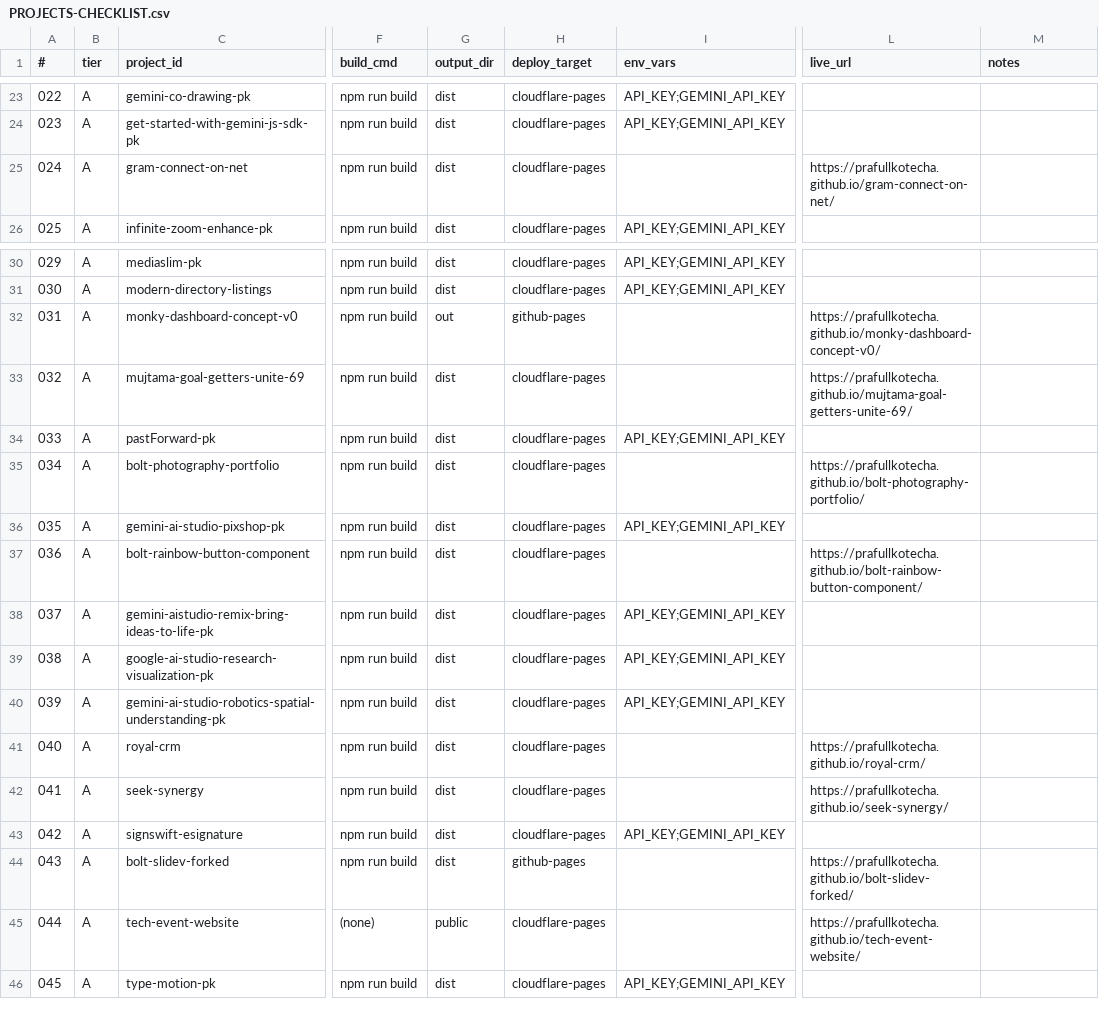
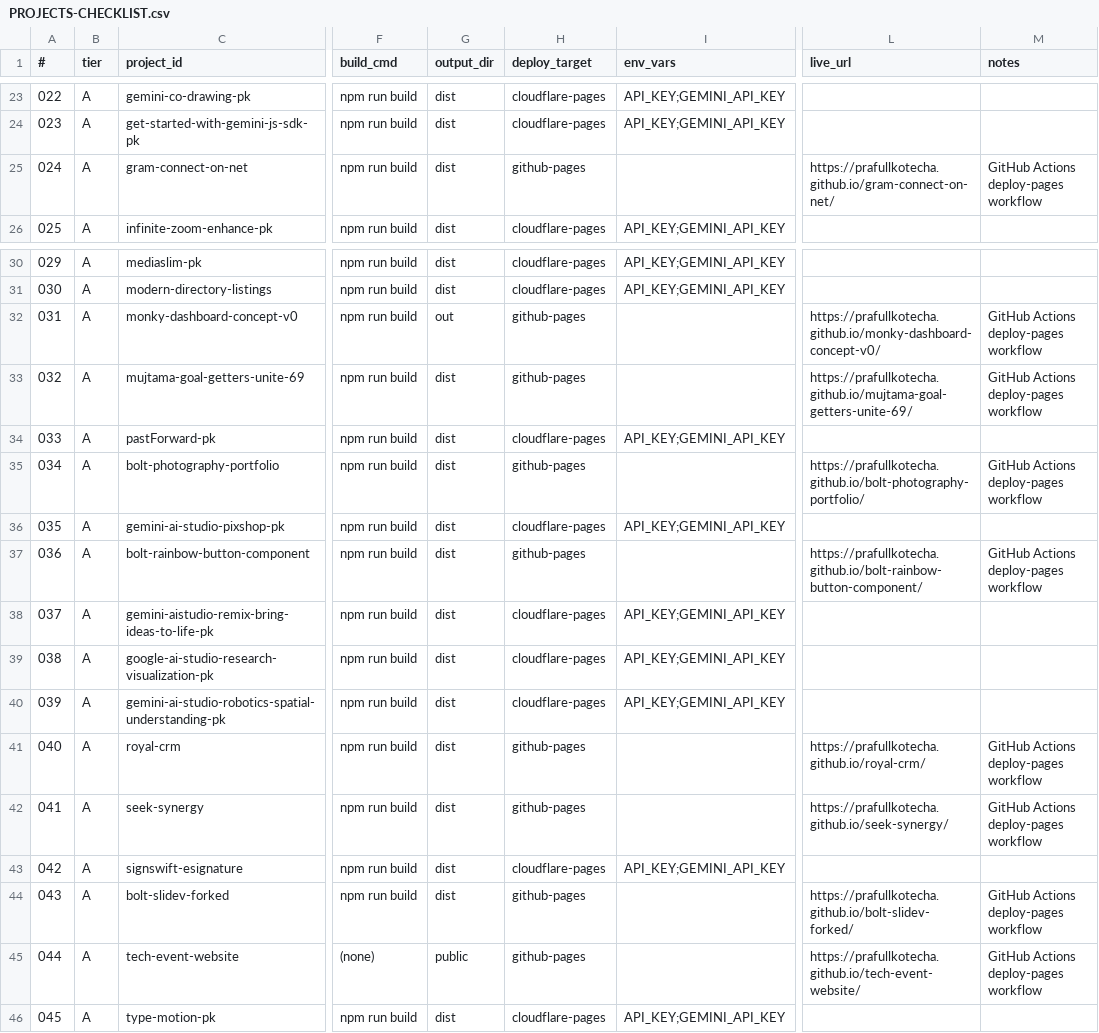
Before and after one commit to prafullkotecha/portfolio, a CSV file: PROJECTS-CHECKLIST.csv, drawn as a sheet; only a part is shown, gaps mark what is left out; the diff covers the shown part only; the diff names each change by its address in the sheet, - before the commit and + after, or states it on an @@ line.

Commit message:
docs: record current deployment inventory

```diff
--- a/PROJECTS-CHECKLIST.csv
+++ b/PROJECTS-CHECKLIST.csv
-H25 (deploy_target): cloudflare-pages
+H25 (deploy_target): github-pages
-M25 (notes): (empty)
+M25 (notes): GitHub Actions deploy-pages workflow
-M32:M33 (notes): (empty)
+M32:M33 (notes): GitHub Actions deploy-pages workflow
-H33 (deploy_target): cloudflare-pages
+H33 (deploy_target): github-pages
-H35 (deploy_target): cloudflare-pages
+H35 (deploy_target): github-pages
-M35 (notes): (empty)
+M35 (notes): GitHub Actions deploy-pages workflow
-H37 (deploy_target): cloudflare-pages
+H37 (deploy_target): github-pages
-M37 (notes): (empty)
+M37 (notes): GitHub Actions deploy-pages workflow
-H41:H42 (deploy_target): cloudflare-pages
+H41:H42 (deploy_target): github-pages
-M41:M42 (notes): (empty)
+M41:M42 (notes): GitHub Actions deploy-pages workflow
-M44:M45 (notes): (empty)
+M44:M45 (notes): GitHub Actions deploy-pages workflow
-H45 (deploy_target): cloudflare-pages
+H45 (deploy_target): github-pages
```
Also changed, not shown: 1 added row and 24 edited cells elsewhere in this file, 28 other files.
